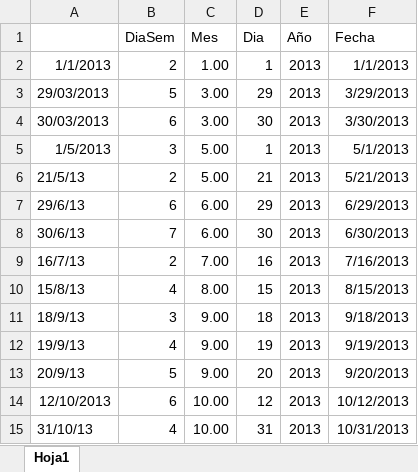
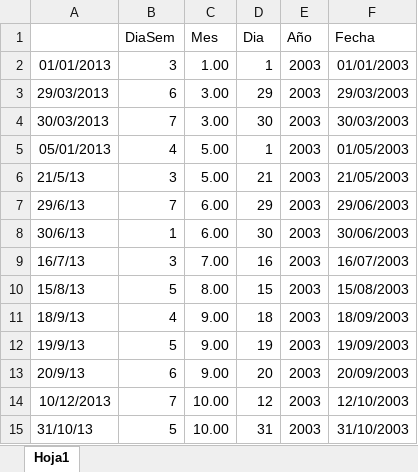
Before and after one commit to callejasv1/ConsumoDeGasProyeccion, an Excel workbook: feriados2013.xlsx, sheet Hoja1, drawn as a sheet; only a part is shown; values as stored, in another font and other column widths than the file's, no borders; removed rows and columns are numbered as before the commit, all else as after; the diff covers the shown part only; the diff names each change by its address in the sheet, - before the commit and + after, or states it on an @@ line.

```diff
--- a/feriados2013.xlsx (sheet Hoja1)
+++ b/feriados2013.xlsx (sheet Hoja1)
-row 2: 1/1/2013 | 2 | 1.00 | 1 | 2013 | 1/1/2013
+row 2: 01/01/2013 | 3 | 1.00 | 1 | 2003 | 01/01/2003
-B3 (DiaSem): 5
+B3 (DiaSem): 6
-E3:E4 (Año): 2013
+E3:E4 (Año): 2003
-F3 (Fecha): 3/29/2013
+F3 (Fecha): 29/03/2003
-B4 (DiaSem): 6
+B4 (DiaSem): 7
-F4 (Fecha): 3/30/2013
+F4 (Fecha): 30/03/2003
-row 5: 1/5/2013 | 3 | 5.00 | 1 | 2013 | 5/1/2013
+row 5: 05/01/2013 | 4 | 5.00 | 1 | 2003 | 01/05/2003
-B6 (DiaSem): 2
+B6 (DiaSem): 3
-E6:E15 (Año): 2013
+E6:E15 (Año): 2003
-F6 (Fecha): 5/21/2013
+F6 (Fecha): 21/05/2003
-B7 (DiaSem): 6
+B7 (DiaSem): 7
-F7 (Fecha): 6/29/2013
+F7 (Fecha): 29/06/2003
-B8 (DiaSem): 7
+B8 (DiaSem): 1
-F8 (Fecha): 6/30/2013
+F8 (Fecha): 30/06/2003
-B9 (DiaSem): 2
+B9 (DiaSem): 3
-F9 (Fecha): 7/16/2013
+F9 (Fecha): 16/07/2003
-B10 (DiaSem): 4
+B10 (DiaSem): 5
-F10 (Fecha): 8/15/2013
+F10 (Fecha): 15/08/2003
-B11 (DiaSem): 3
+B11 (DiaSem): 4
-F11 (Fecha): 9/18/2013
+F11 (Fecha): 18/09/2003
-B12 (DiaSem): 4
+B12 (DiaSem): 5
-F12 (Fecha): 9/19/2013
+F12 (Fecha): 19/09/2003
-B13 (DiaSem): 5
+B13 (DiaSem): 6
-F13 (Fecha): 9/20/2013
+F13 (Fecha): 20/09/2003
-A14: 12/10/2013
+A14: 10/12/2013
-B14 (DiaSem): 6
+B14 (DiaSem): 7
-F14 (Fecha): 10/12/2013
+F14 (Fecha): 12/10/2003
-B15 (DiaSem): 4
+B15 (DiaSem): 5
-F15 (Fecha): 10/31/2013
+F15 (Fecha): 31/10/2003
```
Also changed, not shown: 17 edited cells elsewhere in this sheet, 2 other files.
